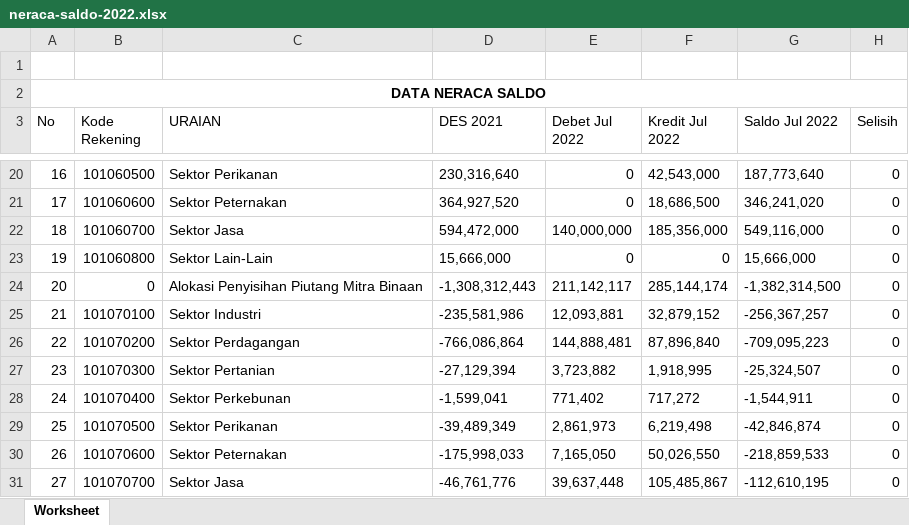
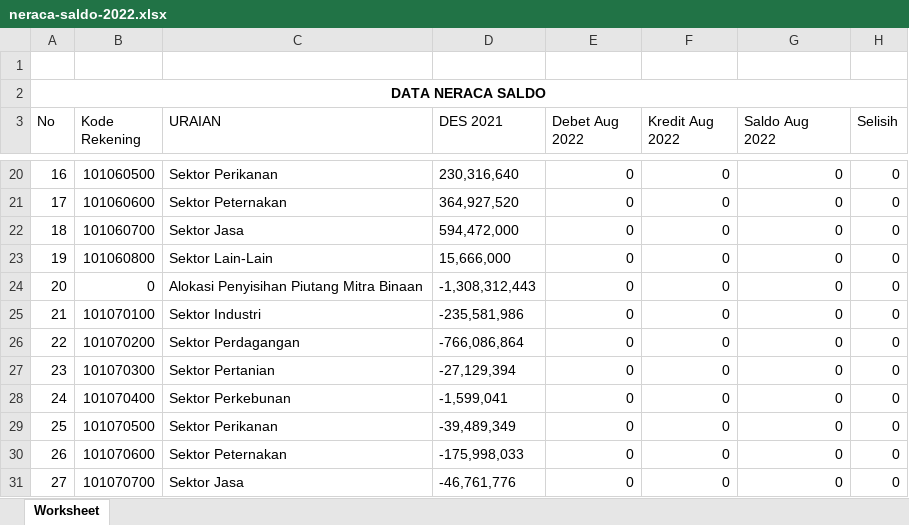
Before and after one commit to PKL-PTINTI/TJSL-CI3, an Excel workbook: storage/neraca-saldo-2022.xlsx, sheet Worksheet, drawn as a sheet; only a part is shown, gaps mark what is left out; values as stored, in another font and other column widths than the file's, no borders; the diff covers the shown part only; the diff names each change by its address in the sheet, - before the commit and + after, or states it on an @@ line.

```diff
--- a/storage/neraca-saldo-2022.xlsx (sheet Worksheet)
+++ b/storage/neraca-saldo-2022.xlsx (sheet Worksheet)
-E3: Debet Jul 2022
+E3: Debet Aug 2022
-F3: Kredit Jul 2022
+F3: Kredit Aug 2022
-G3: Saldo Jul 2022
+G3: Saldo Aug 2022
-F20 (Kredit Aug 2022): 42,543,000
+F20 (Kredit Aug 2022): 0
-G20 (Saldo Aug 2022): 187,773,640
+G20 (Saldo Aug 2022): 0
-F21 (Kredit Aug 2022): 18,686,500
+F21 (Kredit Aug 2022): 0
-G21 (Saldo Aug 2022): 346,241,020
+G21 (Saldo Aug 2022): 0
-E22 (Debet Aug 2022): 140,000,000
+E22 (Debet Aug 2022): 0
-F22 (Kredit Aug 2022): 185,356,000
+F22 (Kredit Aug 2022): 0
-G22 (Saldo Aug 2022): 549,116,000
+G22 (Saldo Aug 2022): 0
-G23 (Saldo Aug 2022): 15,666,000
+G23 (Saldo Aug 2022): 0
-E24 (Debet Aug 2022): 211,142,117
+E24 (Debet Aug 2022): 0
-F24 (Kredit Aug 2022): 285,144,174
+F24 (Kredit Aug 2022): 0
-G24 (Saldo Aug 2022): -1,382,314,500
+G24 (Saldo Aug 2022): 0
-E25 (Debet Aug 2022): 12,093,881
+E25 (Debet Aug 2022): 0
-F25 (Kredit Aug 2022): 32,879,152
+F25 (Kredit Aug 2022): 0
-G25 (Saldo Aug 2022): -256,367,257
+G25 (Saldo Aug 2022): 0
-E26 (Debet Aug 2022): 144,888,481
+E26 (Debet Aug 2022): 0
-F26 (Kredit Aug 2022): 87,896,840
+F26 (Kredit Aug 2022): 0
-G26 (Saldo Aug 2022): -709,095,223
+G26 (Saldo Aug 2022): 0
-E27 (Debet Aug 2022): 3,723,882
+E27 (Debet Aug 2022): 0
-F27 (Kredit Aug 2022): 1,918,995
+F27 (Kredit Aug 2022): 0
-G27 (Saldo Aug 2022): -25,324,507
+G27 (Saldo Aug 2022): 0
-E28 (Debet Aug 2022): 771,402
+E28 (Debet Aug 2022): 0
-F28 (Kredit Aug 2022): 717,272
+F28 (Kredit Aug 2022): 0
-G28 (Saldo Aug 2022): -1,544,911
+G28 (Saldo Aug 2022): 0
-E29 (Debet Aug 2022): 2,861,973
+E29 (Debet Aug 2022): 0
-F29 (Kredit Aug 2022): 6,219,498
+F29 (Kredit Aug 2022): 0
-G29 (Saldo Aug 2022): -42,846,874
+G29 (Saldo Aug 2022): 0
-E30 (Debet Aug 2022): 7,165,050
+E30 (Debet Aug 2022): 0
-F30 (Kredit Aug 2022): 50,026,550
+F30 (Kredit Aug 2022): 0
-G30 (Saldo Aug 2022): -218,859,533
+G30 (Saldo Aug 2022): 0
-E31 (Debet Aug 2022): 39,637,448
+E31 (Debet Aug 2022): 0
-F31 (Kredit Aug 2022): 105,485,867
+F31 (Kredit Aug 2022): 0
-G31 (Saldo Aug 2022): -112,610,195
+G31 (Saldo Aug 2022): 0
```
Also changed, not shown: 119 edited cells elsewhere in this sheet, storage/jurnal-opex-2022.xlsx, 49 other files.
